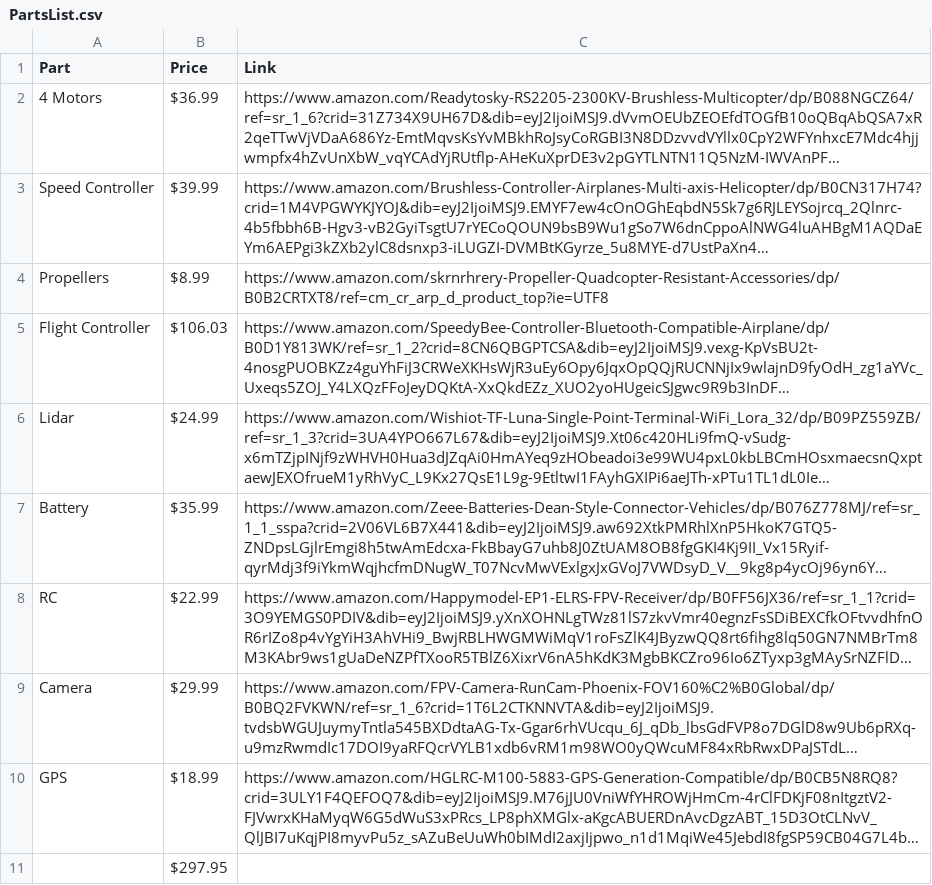
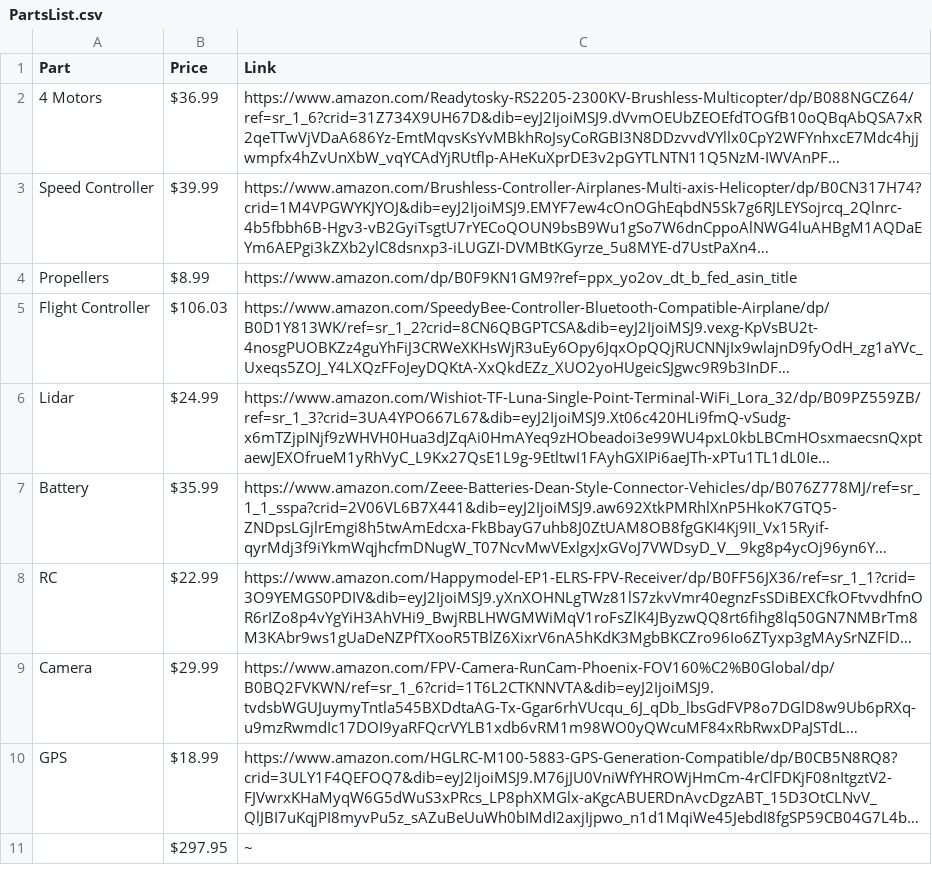
Before and after one commit to nwardy/Caelus, a CSV file: avionics/docs/finance/PartsList.csv, drawn as a sheet; long unchanged cells end in …; the diff names each change by its address in the sheet, - before the commit and + after, or states it on an @@ line.

Commit message:
you are welcome jacob pt2

```diff
--- a/avionics/docs/finance/PartsList.csv
+++ b/avionics/docs/finance/PartsList.csv
-C4 (Link): https://www.amazon.com/skrnrhrery-Propeller-Quadcopter-Resistant-Accessories/dp/B0B2CRTXT8/ref=cm_cr_arp_d_product_top?ie=UTF8
+C4 (Link): https://www.amazon.com/dp/B0F9KN1GM9?ref=ppx_yo2ov_dt_b_fed_asin_title
-C11 (Link): (empty)
+C11 (Link): ~
```
